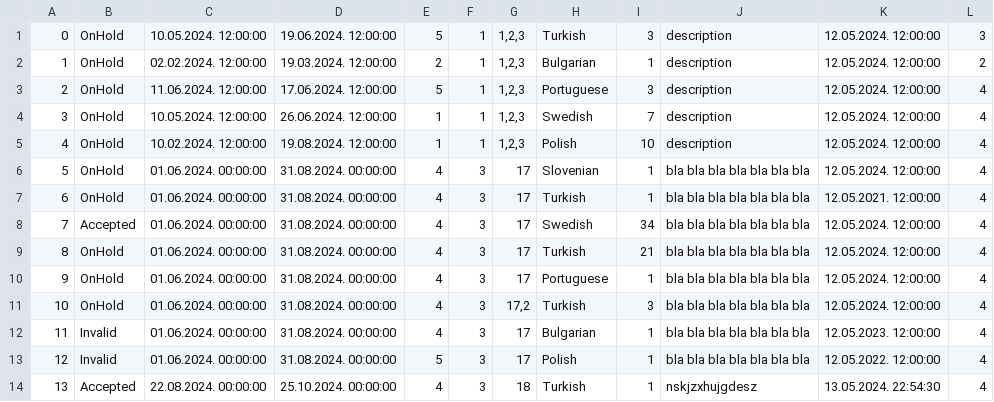
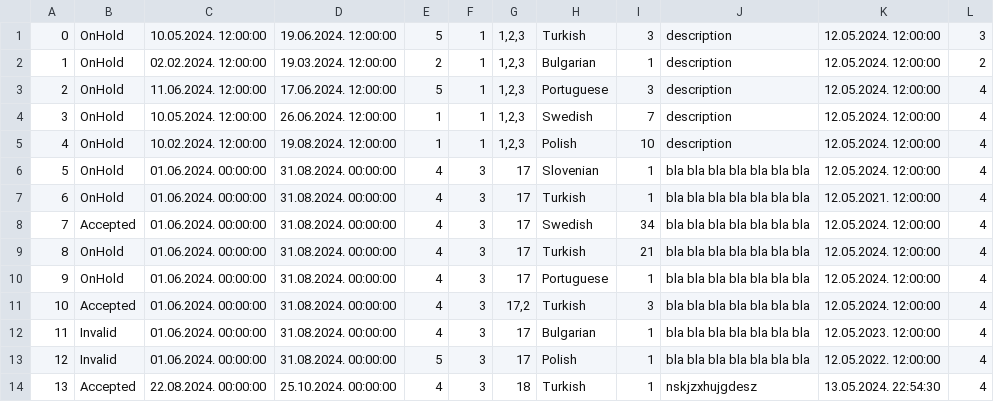
Before and after one commit to kzi-nastava/sims-in-2024-group-2-team-c, a CSV file: Resources/Data/tourrequest.csv, drawn as a sheet.

```diff
--- a/Resources/Data/tourrequest.csv
+++ b/Resources/Data/tourrequest.csv
@@ -10,3 +10,3 @@
 9|OnHold|01.06.2024. 00:00:00|31.08.2024. 00:00:00|4|3|17|Portuguese|1|bla bla bla bla bla bla bla |12.05.2024. 12:00:00|4
-10|OnHold|01.06.2024. 00:00:00|31.08.2024. 00:00:00|4|3|17,2|Turkish|3|bla bla bla bla bla bla bla |12.05.2024. 12:00:00|4
+10|Accepted|01.06.2024. 00:00:00|31.08.2024. 00:00:00|4|3|17,2|Turkish|3|bla bla bla bla bla bla bla |12.05.2024. 12:00:00|4
 11|Invalid|01.06.2024. 00:00:00|31.08.2024. 00:00:00|4|3|17|Bulgarian|1|bla bla bla bla bla bla bla |12.05.2023. 12:00:00|4
```
Also changed, not shown: Resources/Data/keypoints.csv, Resources/Data/locations.csv, 4 other files.
